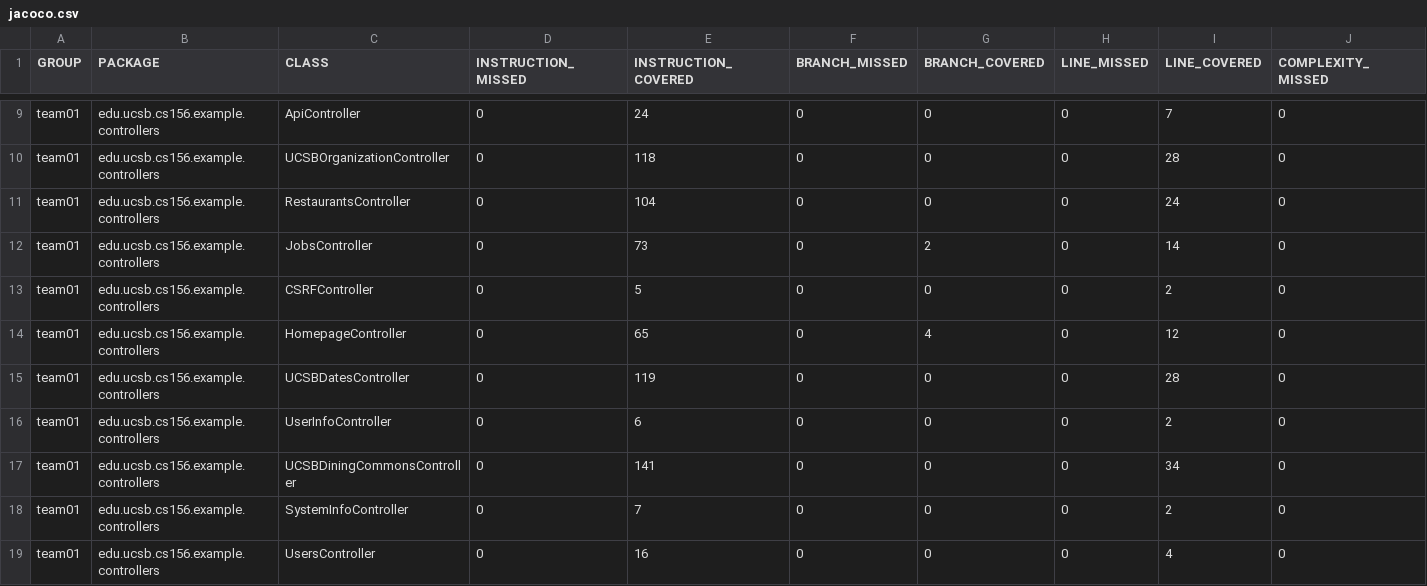
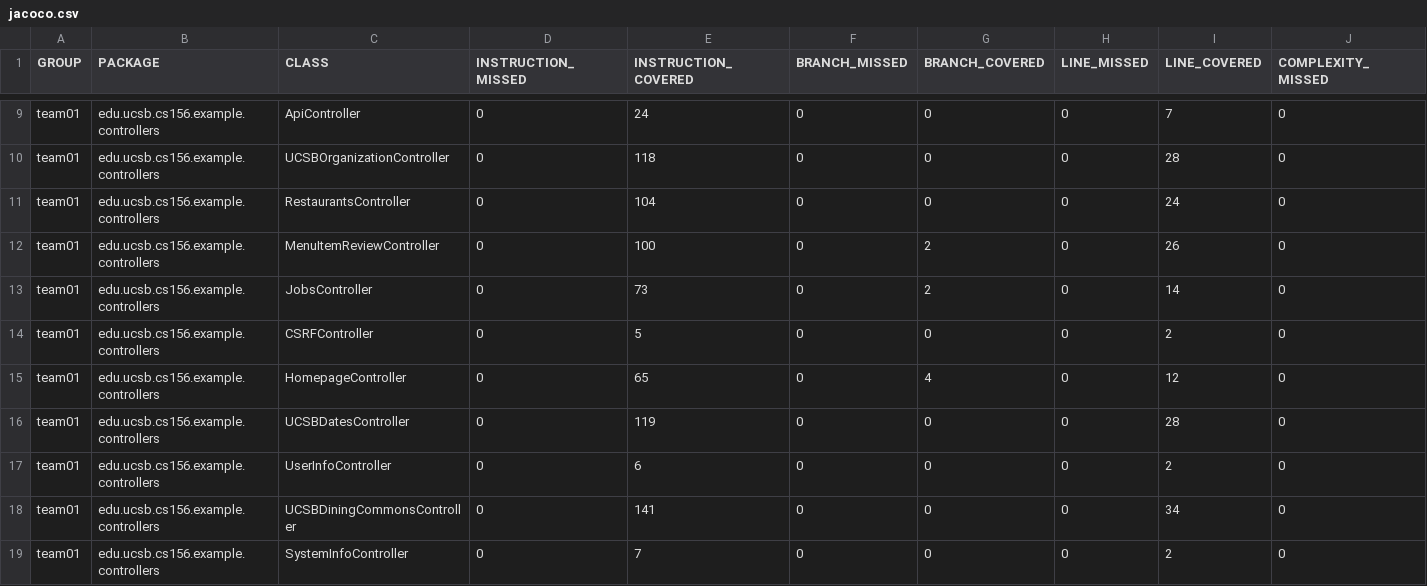
Before and after one commit to ucsb-cs156-f26/team01-f26-10, a CSV file: jacoco/jacoco.csv, drawn as a sheet; only a part is shown, gaps mark what is left out; the shorter side is filled out with more unchanged rows; rows hold the shown columns only; the diff names each change by its address in the sheet, - before the commit and + after, or states it on an @@ line.

Commit message:
Deploying to gh-pages from @ ucsb-cs156-f26/team01-f26-10@659e938e25239923f214d6180e747285a758895c 🚀

```diff
--- a/jacoco/jacoco.csv
+++ b/jacoco/jacoco.csv
+row 12: team01 | edu.ucsb.cs156.example.controllers | MenuItemReviewController | 0 | 100 | 0 | 2 | 0 | 26 | 0
```
Also changed, not shown: 7 other files.
